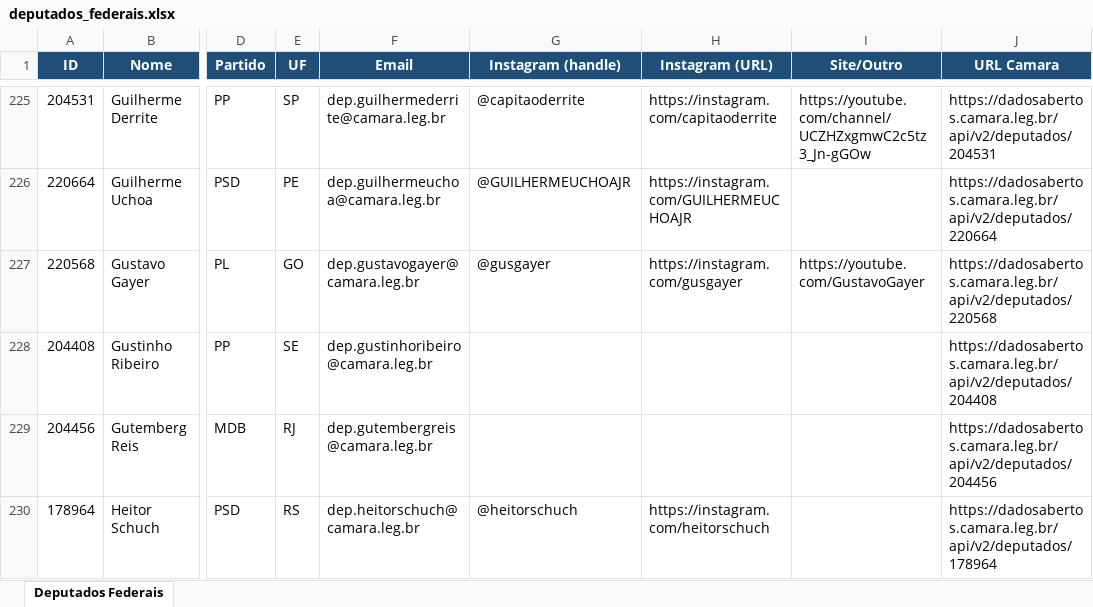
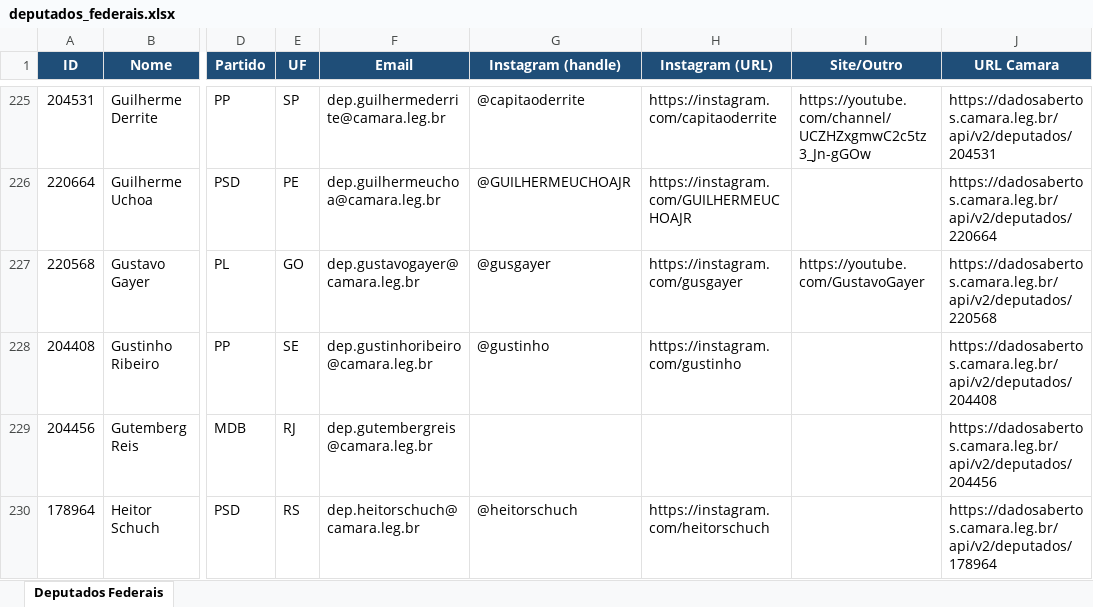
Before and after one commit to philipeassessoria-lgtm/monitor-deputados, an Excel workbook: deputados_federais.xlsx, sheet Deputados Federais, drawn as a sheet; only a part is shown, gaps mark what is left out; values as stored, in another font and other column widths than the file's, no borders; the diff names each change by its address in the sheet, - before the commit and + after, or states it on an @@ line.

```diff
--- a/deputados_federais.xlsx (sheet Deputados Federais)
+++ b/deputados_federais.xlsx (sheet Deputados Federais)
-G228 (Instagram (handle)): (empty)
+G228 (Instagram (handle)): @gustinho
-H228 (Instagram (URL)): (empty)
+H228 (Instagram (URL)): https://instagram.com/gustinho
```
Also changed, not shown: deputados_estaduais.xlsx, 1 other file.
